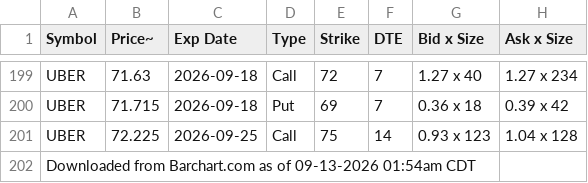
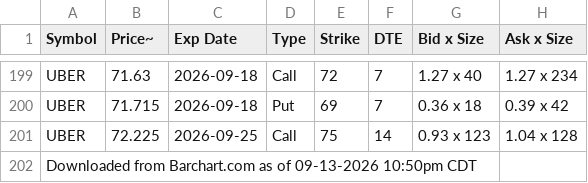
Before and after one commit to yangreform/developers.github.io, a CSV file: trade/Barchart/old/uber-options-flow-09-13-2026.csv, drawn as a sheet; only a part is shown, gaps mark what is left out; the diff names each change by its address in the sheet, - before the commit and + after, or states it on an @@ line.

```diff
--- a/trade/Barchart/old/uber-options-flow-09-13-2026.csv
+++ b/trade/Barchart/old/uber-options-flow-09-13-2026.csv
-A202 (Symbol): …of 09-13-2026 01:54am CDT
+A202 (Symbol): …of 09-13-2026 10:50pm CDT
```
Also changed, not shown: trade/Barchart/old/insider-trading-activity-–-follow-the-smart-money-09-13-2026.csv, 14 other files.
